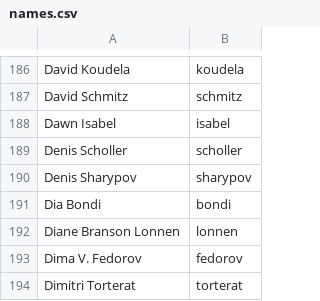
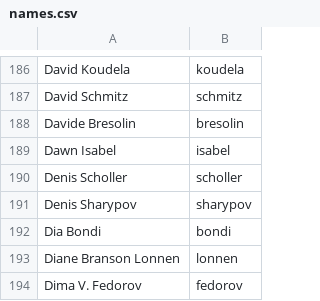
Before and after one commit to twse/random-stuff, a CSV file: names.csv, drawn as a sheet; only a part is shown, gaps mark what is left out; the shorter side is filled out with more unchanged rows; the diff names each change by its address in the sheet, - before the commit and + after, or states it on an @@ line.

Commit message:
Updated code of conduct, names and Ubuntero list and added PurgeIE data

```diff
--- a/names.csv
+++ b/names.csv
+row 188: Davide Bresolin | bresolin
```
Also changed, not shown: 2 other files.
